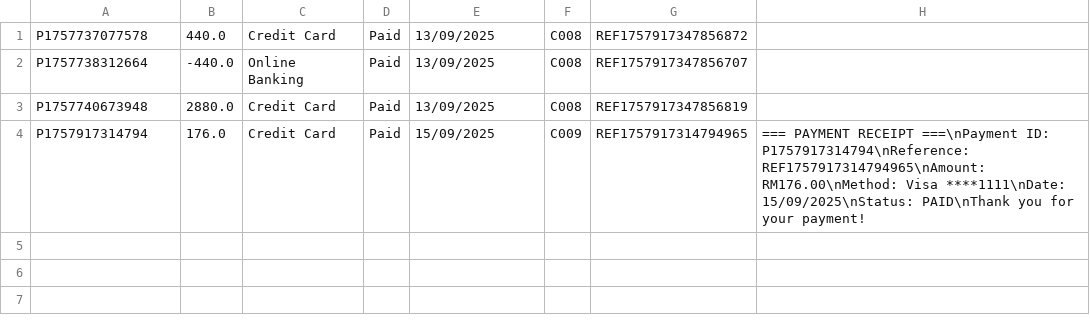
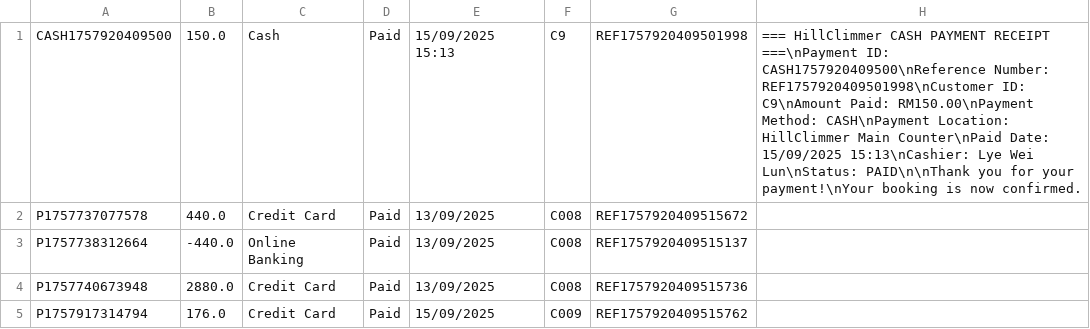
Before and after one commit to Dellrall/BMCS2023-OOP-group-assignment, a CSV file: HillClimmer/data/payments.csv, drawn as a sheet.

```diff
--- a/HillClimmer/data/payments.csv
+++ b/HillClimmer/data/payments.csv
@@ -1,4 +1,5 @@
-P1757737077578,440.0,Credit Card,Paid,13/09/2025,C008,REF1757917347856872,
-P1757738312664,-440.0,Online Banking,Paid,13/09/2025,C008,REF1757917347856707,
-P1757740673948,2880.0,Credit Card,Paid,13/09/2025,C008,REF1757917347856819,
-P1757917314794,176.0,Credit Card,Paid,15/09/2025,C009,REF1757917314794965,=== PAYMENT RECEIPT ===\nPayment ID: P1757917314794\nReference: REF1757917314794965\nAmount: RM176.00\nMethod: Visa ****1111\nDate: 15/09/2025\nStatus: PAID\nThank you for your payment!
+CASH1757920409500,150.0,Cash,Paid,15/09/2025 15:13,C9,REF1757920409501998,=== HillClimmer CASH PAYMENT RECEIPT ===\nPayment ID: CASH1757920409500\nReference Number: REF1757920409501998\nCustomer ID: C9\nAmount Paid: RM150.00\nPayment Method: CASH\nPayment Location: HillClimmer Main Counter\nPaid Date: 15/09/2025 15:13\nCashier: Lye Wei Lun\nStatus: PAID\n\nThank you for your payment!\nYour booking is now confirmed.
+P1757737077578,440.0,Credit Card,Paid,13/09/2025,C008,REF1757920409515672,
+P1757738312664,-440.0,Online Banking,Paid,13/09/2025,C008,REF1757920409515137,
+P1757740673948,2880.0,Credit Card,Paid,13/09/2025,C008,REF1757920409515736,
+P1757917314794,176.0,Credit Card,Paid,15/09/2025,C009,REF1757920409515762,
```
Also changed, not shown: HillClimmer/data/customers.csv, HillClimmer/data/rentals.csv, 3 other files.
